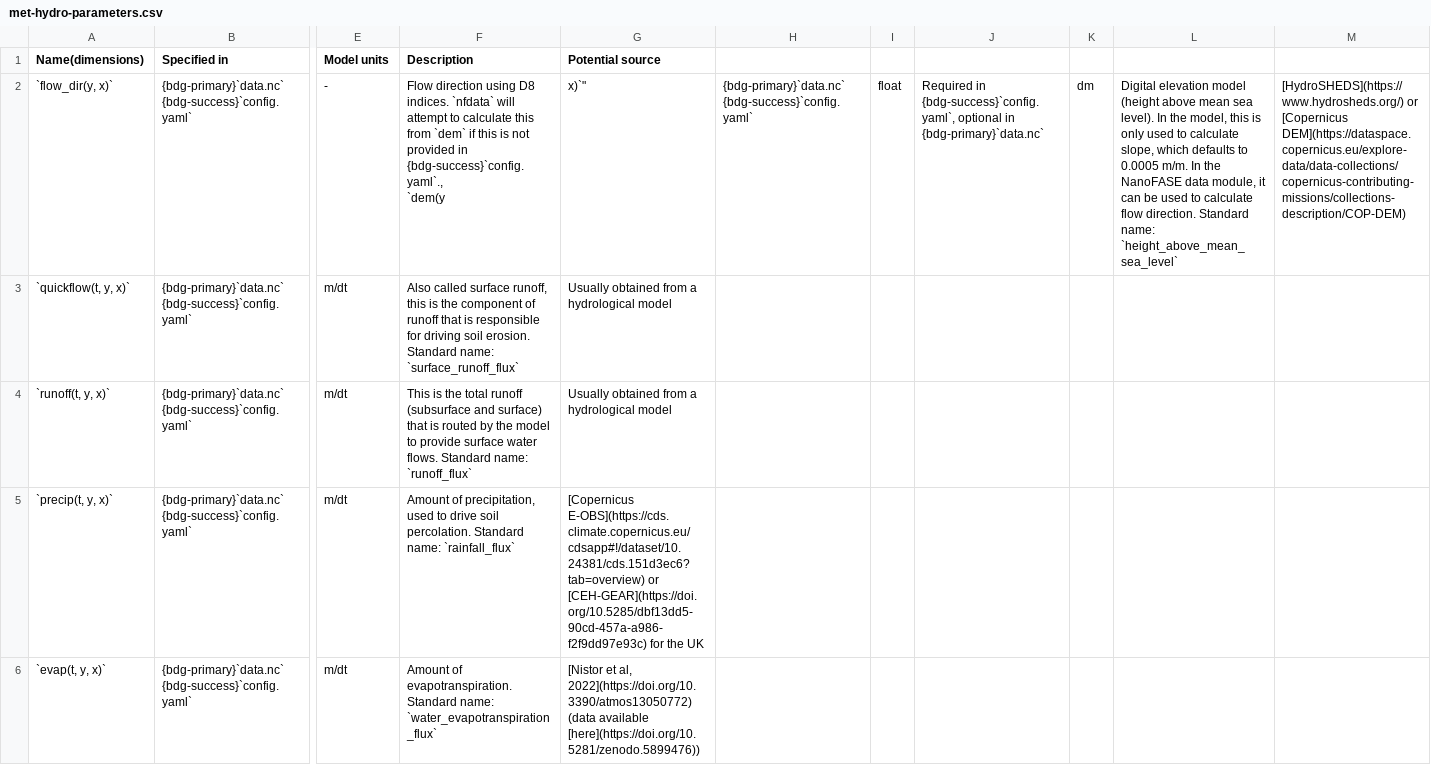
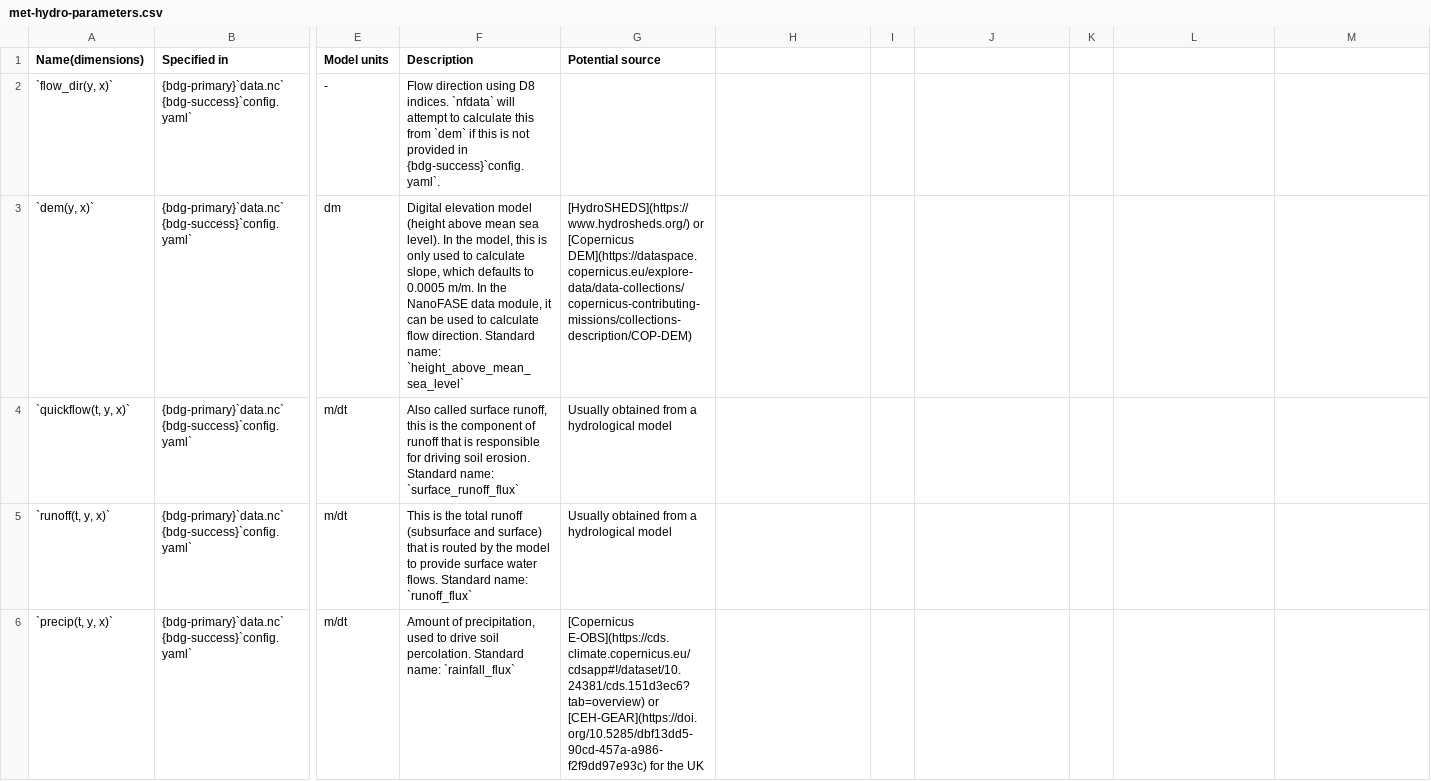
Before and after one commit to NERC-CEH/nanofase, a CSV file: docs/users/parameters/met-hydro-parameters.csv, drawn as a sheet; only a part is shown, gaps mark what is left out; the shorter side is filled out with more unchanged rows; rows hold the shown columns only; ↵ is a line break in a cell; the diff names each change by its address in the sheet, - before the commit and + after, or states it on an @@ line.

Commit message:
Doc bug fix

```diff
--- a/docs/users/parameters/met-hydro-parameters.csv
+++ b/docs/users/parameters/met-hydro-parameters.csv
-F2 (Description): …provided in {bdg-success}`config.yaml`., ↵ `dem(y
+F2 (Description): …provided in {bdg-success}`config.yaml`.
-G2 (Potential source): x)`"
+G2 (Potential source): (empty)
-H2: {bdg-primary}`data.nc` {bdg-success}`config.yaml`
+H2: (empty)
-I2: float
+I2: (empty)
-J2: Required in {bdg-success}`config.yaml`, optional in {bdg-primary}`data.nc`
+J2: (empty)
-K2: dm
+K2: (empty)
-L2: Digital elevation model (height above mean sea level). In the model, this is only used to calculate slope, which defaults to 0.0005 m/m. In the NanoFASE data module, it can be used to calculate flow direction. Standard name: `height_above_mean_sea_level`
+L2: (empty)
-M2: [HydroSHEDS](https://www.hydrosheds.org/) or [Copernicus DEM](https://dataspace.copernicus.eu/explore-data/data-collections/copernicus-contributing-missions/collections-description/COP-DEM)
+M2: (empty)
+row 3: `dem(y, x)` | {bdg-primary}`data.nc` {bdg-success}`config.yaml` | dm | Digital elevation model (height above mean sea level). In the model, this is only used to calculate slope, which defaults to 0.0005 m/m. In the NanoFASE data module, it can be used to calculate flow direction. Standard name: `height_above_mean_sea_level` | [HydroSHEDS](https://www.hydrosheds.org/) or [Copernicus DEM](https://dataspace.copernicus.eu/explore-data/data-collections/copernicus-contributing-missions/collections-description/COP-DEM)
```
